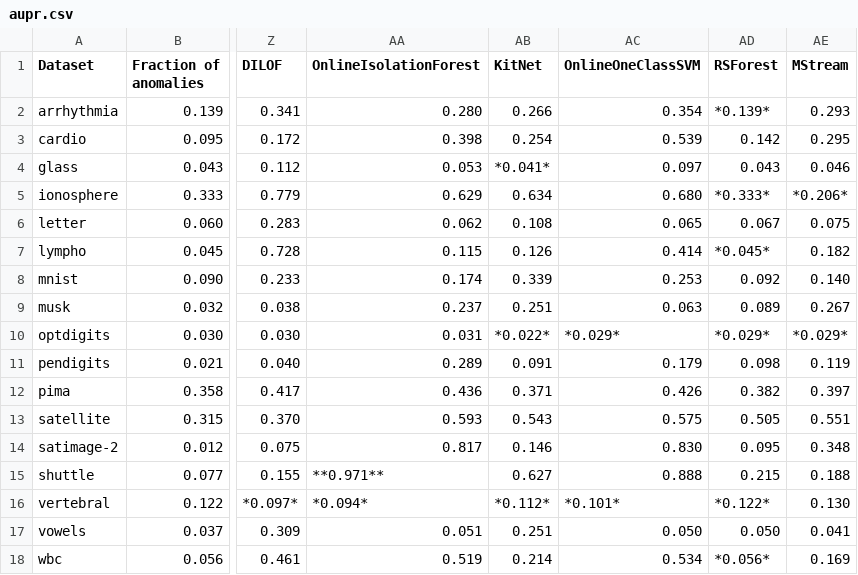
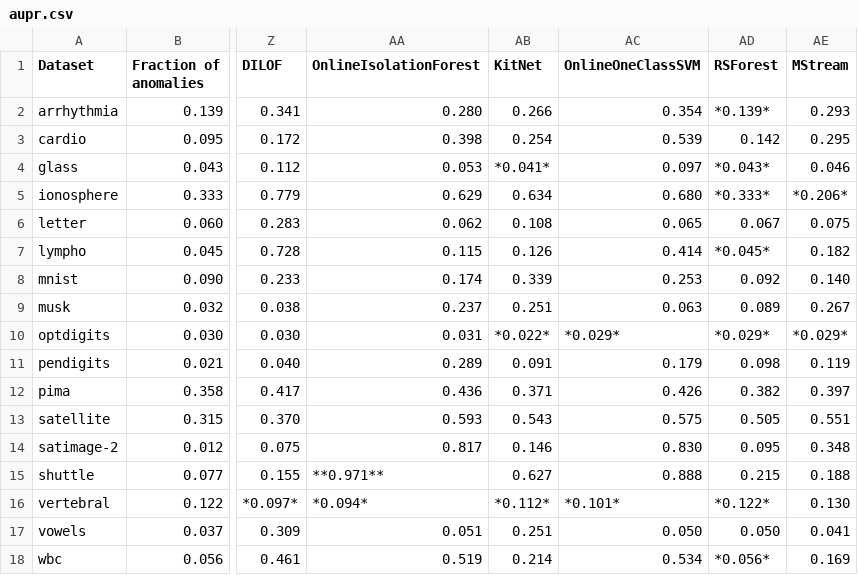
Before and after one commit to selimfirat/pysad, a CSV file: docs/benchmark/aupr.csv, drawn as a sheet; only a part is shown, gaps mark what is left out; the diff names each change by its address in the sheet, - before the commit and + after, or states it on an @@ line.

```diff
--- a/docs/benchmark/aupr.csv
+++ b/docs/benchmark/aupr.csv
-AD4 (RSForest): 0.043
+AD4 (RSForest): *0.043*
```
Also changed, not shown: docs/benchmark/auroc.csv, docs/benchmark/drift_aupr.csv, 4 other files.
